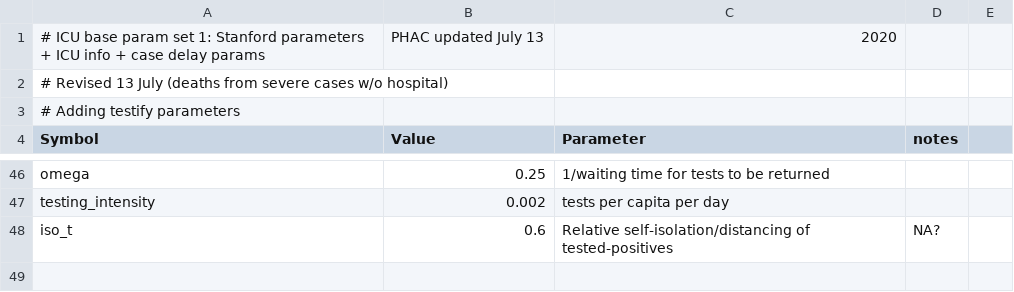
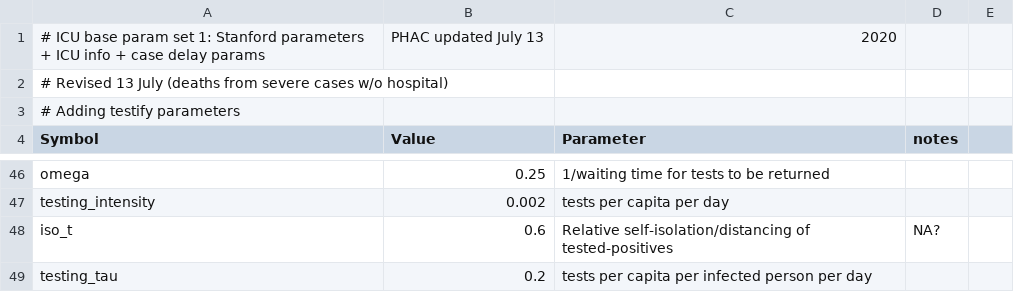
Before and after one commit to mac-theobio/McMasterPandemic, a CSV file: inst/params/PHAC_testify.csv, drawn as a sheet; only a part is shown, gaps mark what is left out.

Commit message:
clean up docs, tests

```diff
--- a/inst/params/PHAC_testify.csv
+++ b/inst/params/PHAC_testify.csv
@@ -48 +48,2 @@ testing_intensity,0.002,tests per capita per day
 iso_t,0.6,Relative self-isolation/distancing of tested-positives,NA?
+testing_tau,0.2,tests per capita per infected person per day
```
Also changed, not shown: 6 other files.
